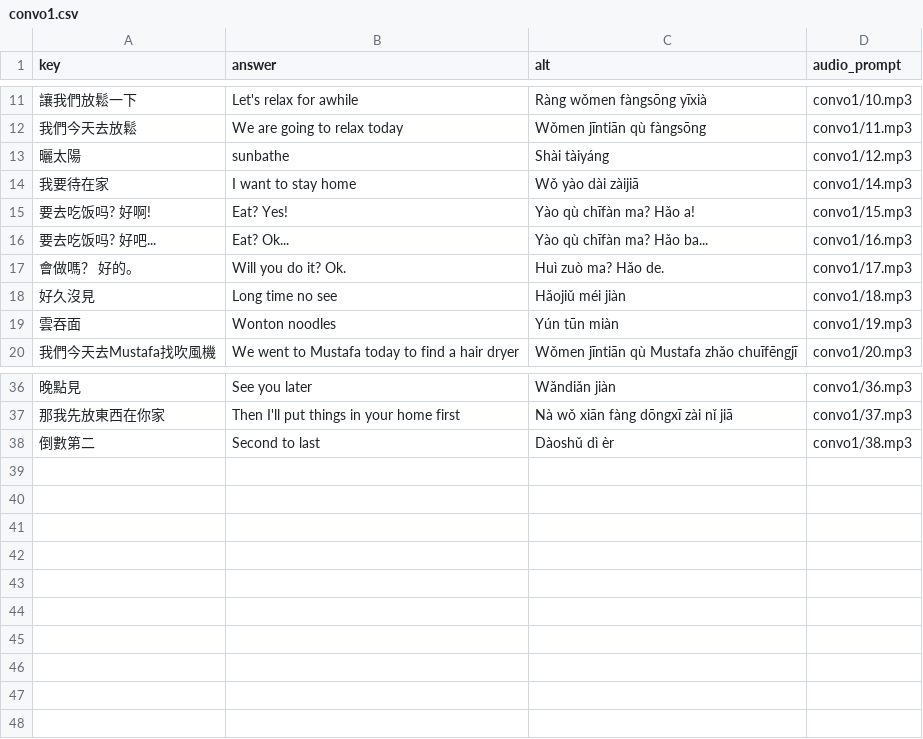
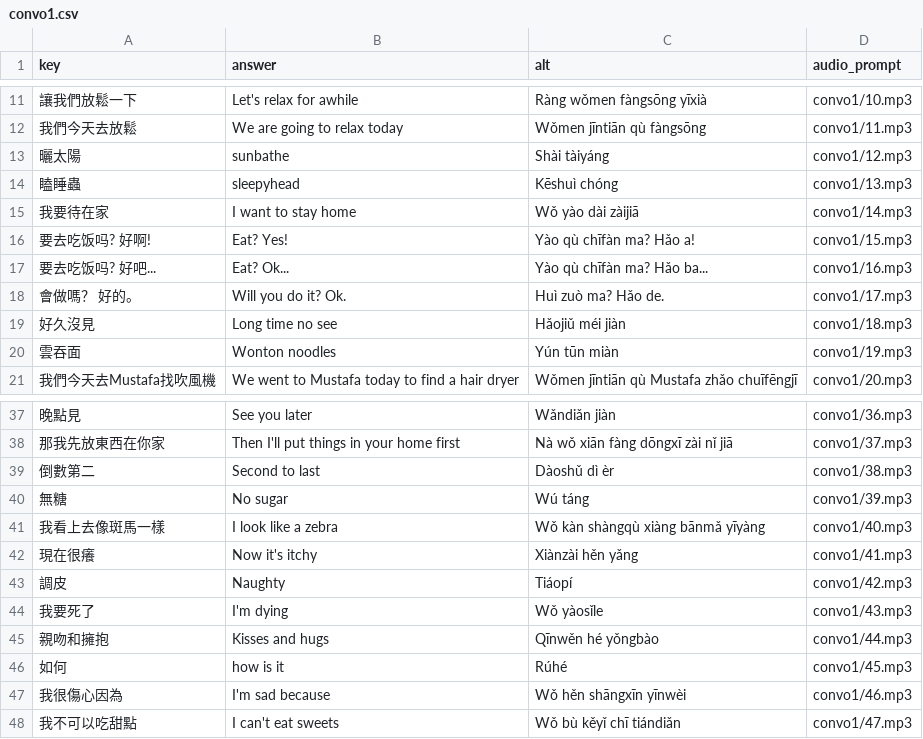
Before and after one commit to timwarnock/lingua.avant.net, a CSV file: zh-flashcards/data/convo1.csv, drawn as a sheet; only a part is shown, gaps mark what is left out.

Commit message:
updated convo

```diff
--- a/zh-flashcards/data/convo1.csv
+++ b/zh-flashcards/data/convo1.csv
@@ -13,2 +13,3 @@ key,answer,alt,audio_prompt
 曬太陽,sunbathe,Shài tàiyáng,convo1/12.mp3
+瞌睡蟲,sleepyhead,Kēshuì chóng,convo1/13.mp3
 我要待在家,I want to stay home,Wǒ yào dài zàijiā,convo1/14.mp3
@@ -38 +39,10 @@ key,answer,alt,audio_prompt
 倒數第二,Second to last,Dàoshǔ dì èr,convo1/38.mp3
+無糖,No sugar,Wú táng,convo1/39.mp3
+我看上去像斑馬一樣,I look like a zebra,Wǒ kàn shàngqù xiàng bānmǎ yīyàng,convo1/40.mp3
+現在很癢,Now it's itchy,Xiànzài hěn yǎng,convo1/41.mp3
+調皮,Naughty,Tiáopí,convo1/42.mp3
+我要死了,I'm dying,Wǒ yàosǐle,convo1/43.mp3
+親吻和擁抱,Kisses and hugs,Qīnwěn hé yǒngbào,convo1/44.mp3
+如何,how is it,Rúhé,convo1/45.mp3
+我很傷心因為,I'm sad because,Wǒ hěn shāngxīn yīnwèi,convo1/46.mp3
+我不可以吃甜點,I can't eat sweets,Wǒ bù kěyǐ chī tiándiǎn,convo1/47.mp3
```
